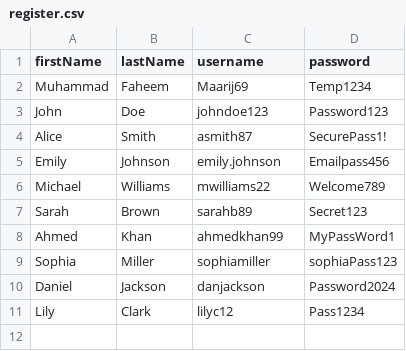
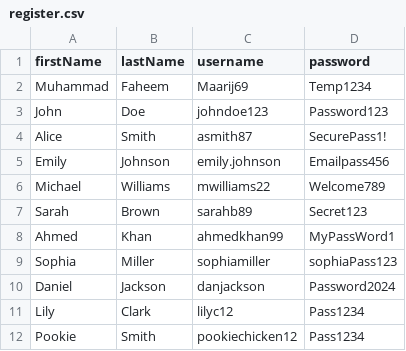
Before and after one commit to maarij0160/BookCart-App-Testing-Framework, a CSV file: RegisterTests/register.csv, drawn as a sheet.

```diff
--- a/RegisterTests/register.csv
+++ b/RegisterTests/register.csv
@@ -11 +11,2 @@ Daniel,Jackson,danjackson,Password2024,
 Lily,Clark,lilyc12,Pass1234,
+Pookie,Smith, pookiechicken12, Pass1234,
```
Also changed, not shown: 18 other files.
